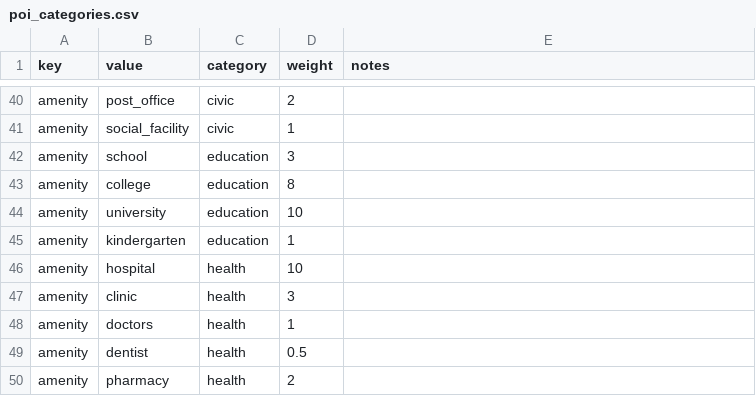
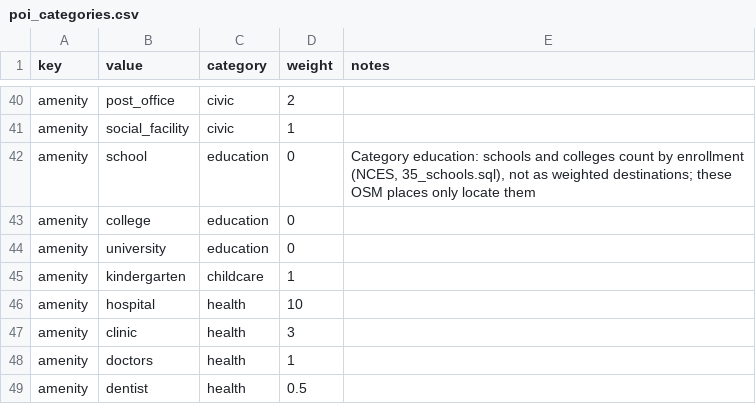
Before and after one commit to loriendraeger/transit-density-mapper, a CSV file: config/poi_categories.csv, drawn as a sheet; only a part is shown, gaps mark what is left out; the shorter side is filled out with more unchanged rows.

```diff
--- a/config/poi_categories.csv
+++ b/config/poi_categories.csv
@@ -41,6 +41,6 @@ amenity,post_office,civic,2,
 amenity,social_facility,civic,1,
-amenity,school,education,3,
-amenity,college,education,8,
-amenity,university,education,10,
-amenity,kindergarten,education,1,
+amenity,school,education,0,"Category education: schools and colleges count by enrollment (NCES, 35_schools.sql), not as weighted destinations; these OSM places only locate them"
+amenity,college,education,0,
+amenity,university,education,0,
+amenity,kindergarten,childcare,1,
 amenity,hospital,health,10,
```
Also changed, not shown: config/destination_groups.csv, config/trip_purposes.csv, 11 other files.
